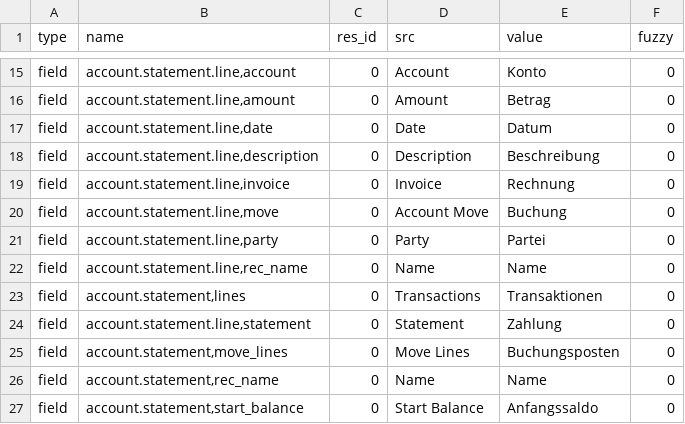
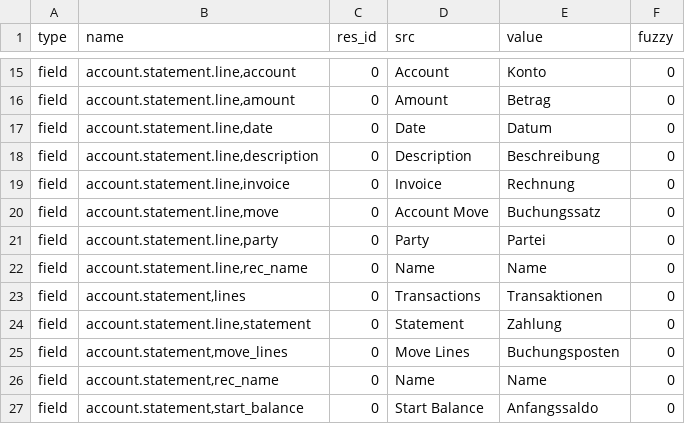
Before and after one commit to coopengo/account_statement, a CSV file: de_DE.csv, drawn as a sheet; only a part is shown, gaps mark what is left out.

Commit message:
Update translation for de_DE

```diff
--- a/de_DE.csv
+++ b/de_DE.csv
@@ -19,3 +19,3 @@ field,"account.statement.line,description",0,Description,Beschreibung,0
 field,"account.statement.line,invoice",0,Invoice,Rechnung,0
-field,"account.statement.line,move",0,Account Move,Buchung,0
+field,"account.statement.line,move",0,Account Move,Buchungssatz,0
 field,"account.statement.line,party",0,Party,Partei,0
```
